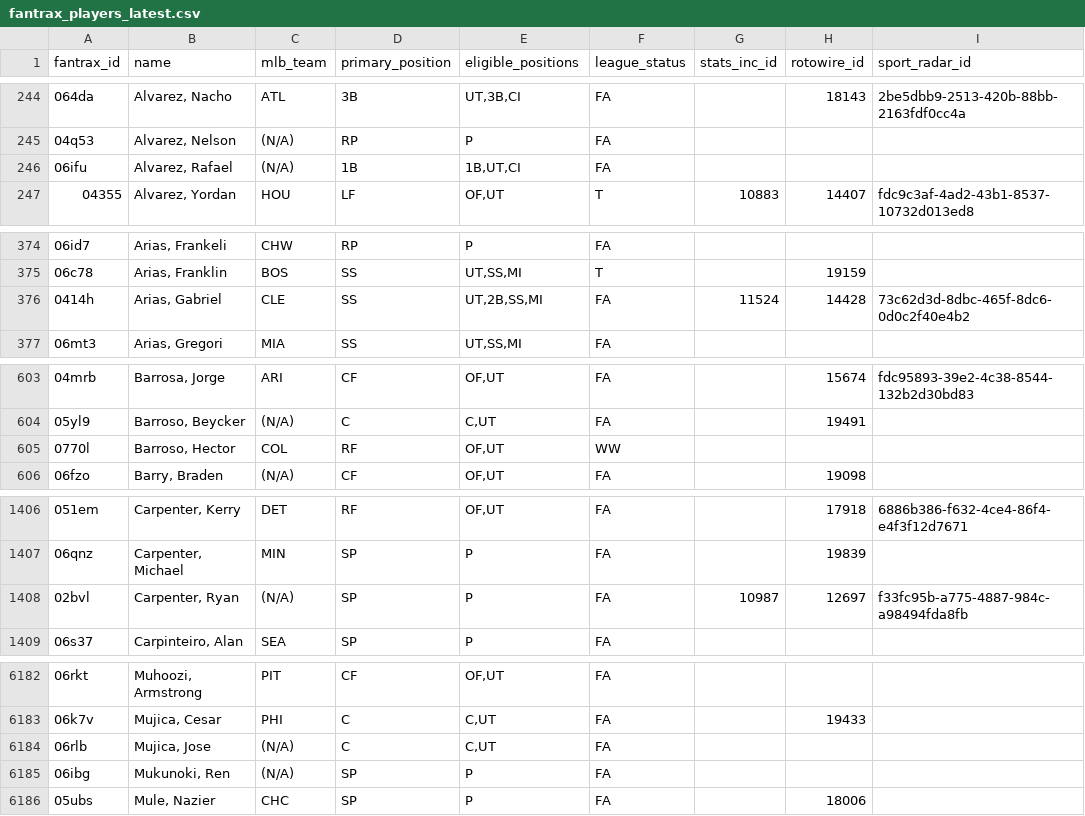
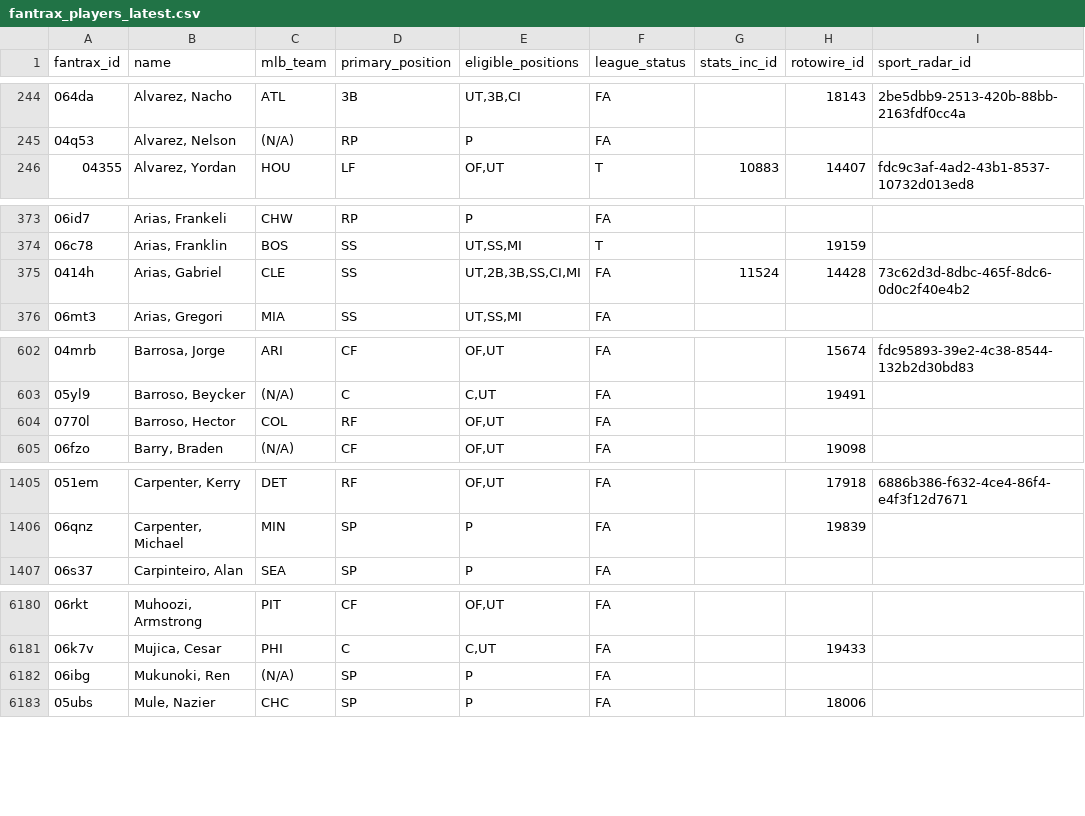
Before and after one commit to youtube-dinner/baseball_analytics, a CSV file: outputs/fantrax_export/fantrax_players_latest.csv, drawn as a sheet; only a part is shown, gaps mark what is left out; the diff covers the shown part only.

```diff
--- a/outputs/fantrax_export/fantrax_players_latest.csv
+++ b/outputs/fantrax_export/fantrax_players_latest.csv
@@ -245,3 +245,2 @@ fantrax_id,name,mlb_team,primary_position,eligible_positions,league_status,stats
 04q53,"Alvarez, Nelson",(N/A),RP,P,FA,,,
-06ifu,"Alvarez, Rafael",(N/A),1B,"1B,UT,CI",FA,,,
 04355,"Alvarez, Yordan",HOU,LF,"OF,UT",T,10883,14407,fdc9c3af-4ad2-43b1-8537-10732d013ed8
@@ -375,3 +374,3 @@ fantrax_id,name,mlb_team,primary_position,eligible_positions,league_status,stats
 06c78,"Arias, Franklin",BOS,SS,"UT,SS,MI",T,,19159,
-0414h,"Arias, Gabriel",CLE,SS,"UT,2B,SS,MI",FA,11524,14428,73c62d3d-8dbc-465f-8dc6-0d0c2f40e4b2
+0414h,"Arias, Gabriel",CLE,SS,"UT,2B,3B,SS,CI,MI",FA,11524,14428,73c62d3d-8dbc-465f-8dc6-0d0c2f40e4b2
 06mt3,"Arias, Gregori",MIA,SS,"UT,SS,MI",FA,,,
@@ -604,3 +603,3 @@ fantrax_id,name,mlb_team,primary_position,eligible_positions,league_status,stats
 05yl9,"Barroso, Beycker",(N/A),C,"C,UT",FA,,19491,
-0770l,"Barroso, Hector",COL,RF,"OF,UT",WW,,,
+0770l,"Barroso, Hector",COL,RF,"OF,UT",FA,,,
 06fzo,"Barry, Braden",(N/A),CF,"OF,UT",FA,,19098,
@@ -1407,3 +1406,2 @@ fantrax_id,name,mlb_team,primary_position,eligible_positions,league_status,stats
 06qnz,"Carpenter, Michael",MIN,SP,P,FA,,19839,
-02bvl,"Carpenter, Ryan",(N/A),SP,P,FA,10987,12697,f33fc95b-a775-4887-984c-a98494fda8fb
 06s37,"Carpinteiro, Alan",SEA,SP,P,FA,,,
@@ -6183,3 +6181,2 @@ fantrax_id,name,mlb_team,primary_position,eligible_positions,league_status,stats
 06k7v,"Mujica, Cesar",PHI,C,"C,UT",FA,,19433,
-06rlb,"Mujica, Jose",(N/A),C,"C,UT",FA,,,
 06ibg,"Mukunoki, Ren",(N/A),SP,P,FA,,,
```
Also changed, not shown: 26 edited cells elsewhere in this file, outputs/fantasy_baseball_analytics/free_agent_hitters.csv, outputs/fantasy_baseball_analytics/free_agent_pitchers.csv, 18 other files.
